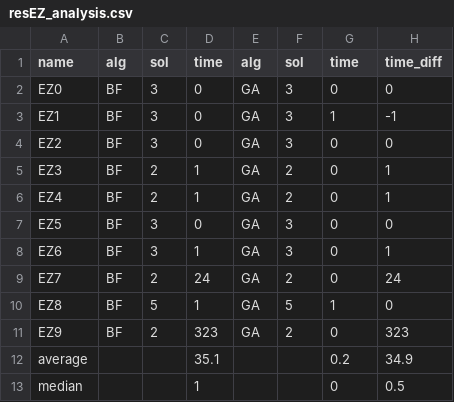
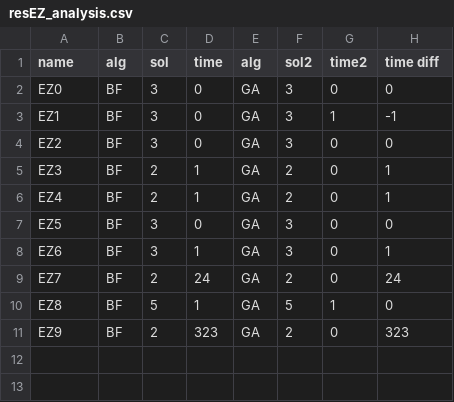
Before and after one commit to AndrijaAda99/BPP_HGGA, a CSV file: res/resEZ_analysis.csv, drawn as a sheet.

```diff
--- a/res/resEZ_analysis.csv
+++ b/res/resEZ_analysis.csv
@@ -1,2 +1,2 @@
-name,alg,sol,time,alg,sol,time,time_diff
+name,alg,sol,time,alg,sol2,time2,time diff
 EZ0,BF,3,0,GA,3,0,0
@@ -11,3 +11 @@ EZ8,BF,5,1,GA,5,1,0
 EZ9,BF,2,323,GA,2,0,323
-average,,,35.1,,,0.2,34.9
-median,,,1,,,0,0.5
```
Also changed, not shown: res/resH_analysis.csv, res/resN1_analysis.csv, 16 other files.
